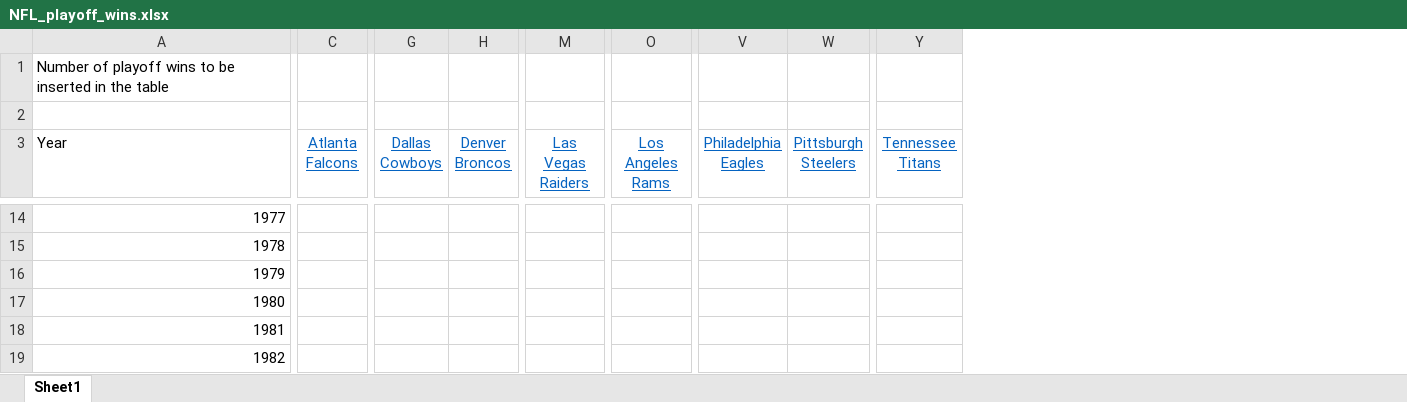
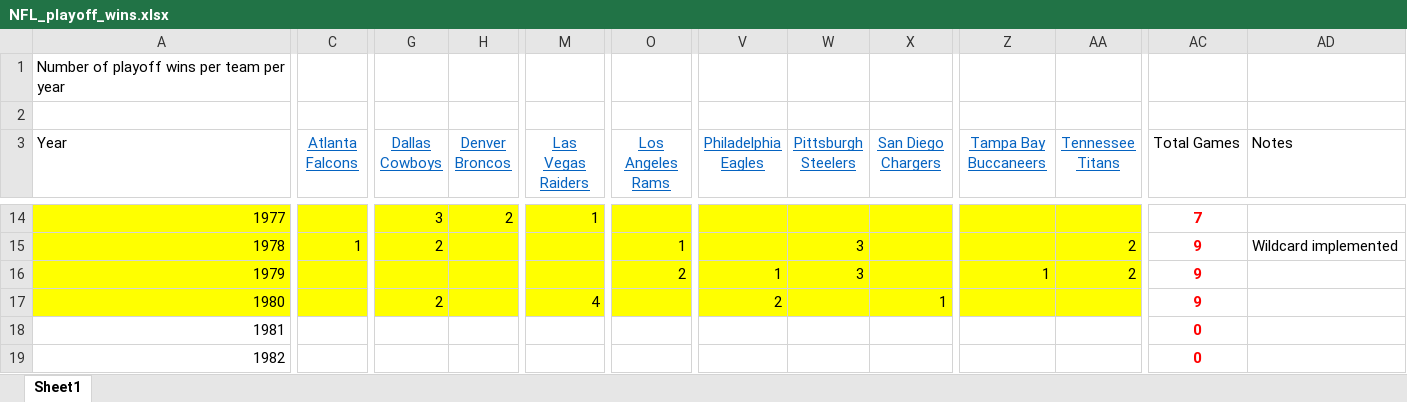
Before and after one commit to Tomcariello/NFL_playoff_wins_per_team_ABC, an Excel workbook: NFL_playoff_wins.xlsx, sheet Sheet1, drawn as a sheet; only a part is shown, gaps mark what is left out; values as stored, in another font and other column widths than the file's, no borders; charts and pictures not drawn; removed rows and columns are numbered as before the commit, all else as after; the diff covers the shown part only; the diff names each change by its address in the sheet, - before the commit and + after, or states it on an @@ line.

Commit message:
Populated playoff data through 1980

```diff
--- a/NFL_playoff_wins.xlsx (sheet Sheet1)
+++ b/NFL_playoff_wins.xlsx (sheet Sheet1)
-column G (Dallas Cowboys), empty
+column G (Dallas Cowboys), rows 14-17: 3 | 2 |  | 2
+column X (San Diego Chargers), row 17: 1
+column Z (Tampa Bay Buccaneers), row 16: 1
+column AC (Total Games), rows 14-19: 7 | 9 | 9 | 9 | 0 | 0
+column AD (Notes), row 15: Wildcard implemented
-A1 (Year): Number of playoff wins to be inserted in the table
+A1 (Year): Number of playoff wins per team per year
-A14:C17 fill: none
+A14:C17 fill: #FFFF00
-H14:W17 fill: none
+H14:W17 fill: #FFFF00
-H14 (Denver Broncos): (empty)
+H14 (Denver Broncos): 2
-M14 (Las Vegas Raiders): (empty)
+M14 (Las Vegas Raiders): 1
-AA14:AA17 fill: none
+AA14:AA17 fill: #FFFF00
-C15 (Atlanta Falcons): (empty)
+C15 (Atlanta Falcons): 1
-O15 (Los Angeles Rams): (empty)
+O15 (Los Angeles Rams): 1
-W15:W16 (Pittsburgh Steelers): (empty)
+W15:W16 (Pittsburgh Steelers): 3
-AA15:AA16 (Tennessee Titans): (empty)
+AA15:AA16 (Tennessee Titans): 2
-O16 (Los Angeles Rams): (empty)
+O16 (Los Angeles Rams): 2
-V16 (Philadelphia Eagles): (empty)
+V16 (Philadelphia Eagles): 1
-M17 (Las Vegas Raiders): (empty)
+M17 (Las Vegas Raiders): 4
-V17 (Philadelphia Eagles): (empty)
+V17 (Philadelphia Eagles): 2
```
Also changed, not shown: 31 edited cells and cell formats elsewhere in this sheet, 1 other file.
